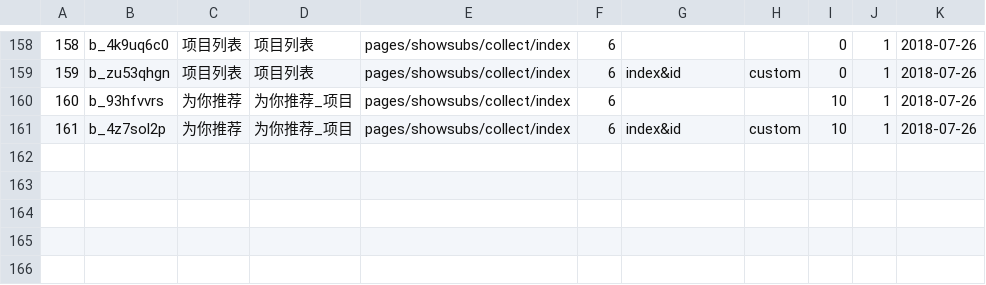
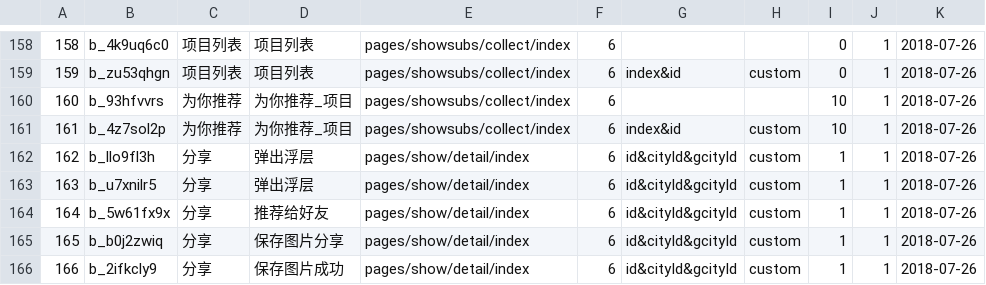
Before and after one commit to fnfly2005/omy_code, a CSV file: table/my_mv_fn.csv, drawn as a sheet; only a part is shown, gaps mark what is left out; the diff names each change by its address in the sheet, - before the commit and + after, or states it on an @@ line.

```diff
--- a/table/my_mv_fn.csv
+++ b/table/my_mv_fn.csv
+row 162: 162 | b_llo9fl3h | 分享 | 弹出浮层 | pages/show/detail/index | 6 | id&cityId&gcityId | custom | 1 | 1 | 2018-07-26
+row 163: 163 | b_u7xnilr5 | 分享 | 弹出浮层 | pages/show/detail/index | 6 | id&cityId&gcityId | custom | 1 | 1 | 2018-07-26
+row 164: 164 | b_5w61fx9x | 分享 | 推荐给好友 | pages/show/detail/index | 6 | id&cityId&gcityId | custom | 1 | 1 | 2018-07-26
+row 165: 165 | b_b0j2zwiq | 分享 | 保存图片分享 | pages/show/detail/index | 6 | id&cityId&gcityId | custom | 1 | 1 | 2018-07-26
+row 166: 166 | b_2ifkcly9 | 分享 | 保存图片成功 | pages/show/detail/index | 6 | id&cityId&gcityId | custom | 1 | 1 | 2018-07-26
```
Also changed, not shown: 2 other files.
